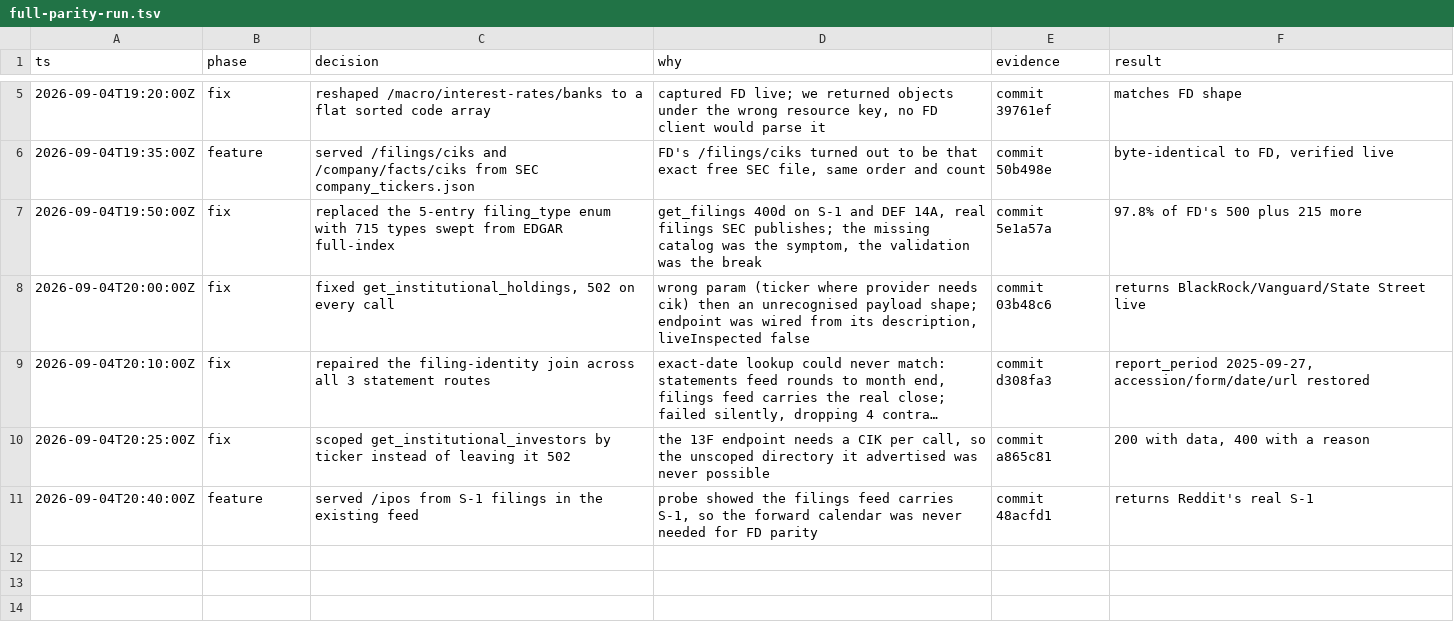
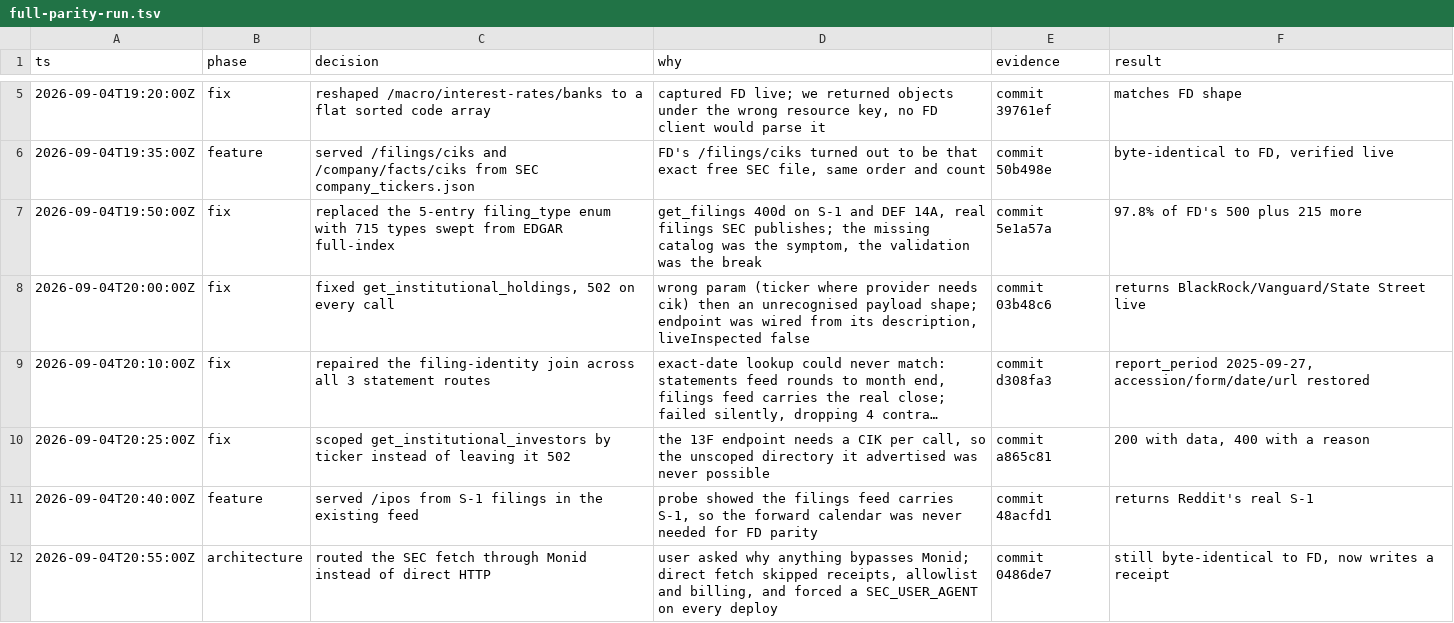
Before and after one commit to BeLazy167/monid-us-finance-mcp-2026, a TSV file: .audit/full-parity-run.tsv, drawn as a sheet; only a part is shown, gaps mark what is left out; long unchanged cells end in ….

Commit message:
Log the Monid routing change

```diff
--- a/.audit/full-parity-run.tsv
+++ b/.audit/full-parity-run.tsv
@@ -11 +11,2 @@ ts	phase	decision	why	evidence	result
 2026-09-04T20:40:00Z	feature	served /ipos from S-1 filings in the existing feed	probe showed the filings feed carries S-1, so the forward calendar was never needed for FD parity	commit 48acfd1	returns Reddit's real S-1
+2026-09-04T20:55:00Z	architecture	routed the SEC fetch through Monid instead of direct HTTP	user asked why anything bypasses Monid; direct fetch skipped receipts, allowlist and billing, and forced a SEC_USER_AGENT on every deploy	commit 0486de7	still byte-identical to FD, now writes a receipt
```
